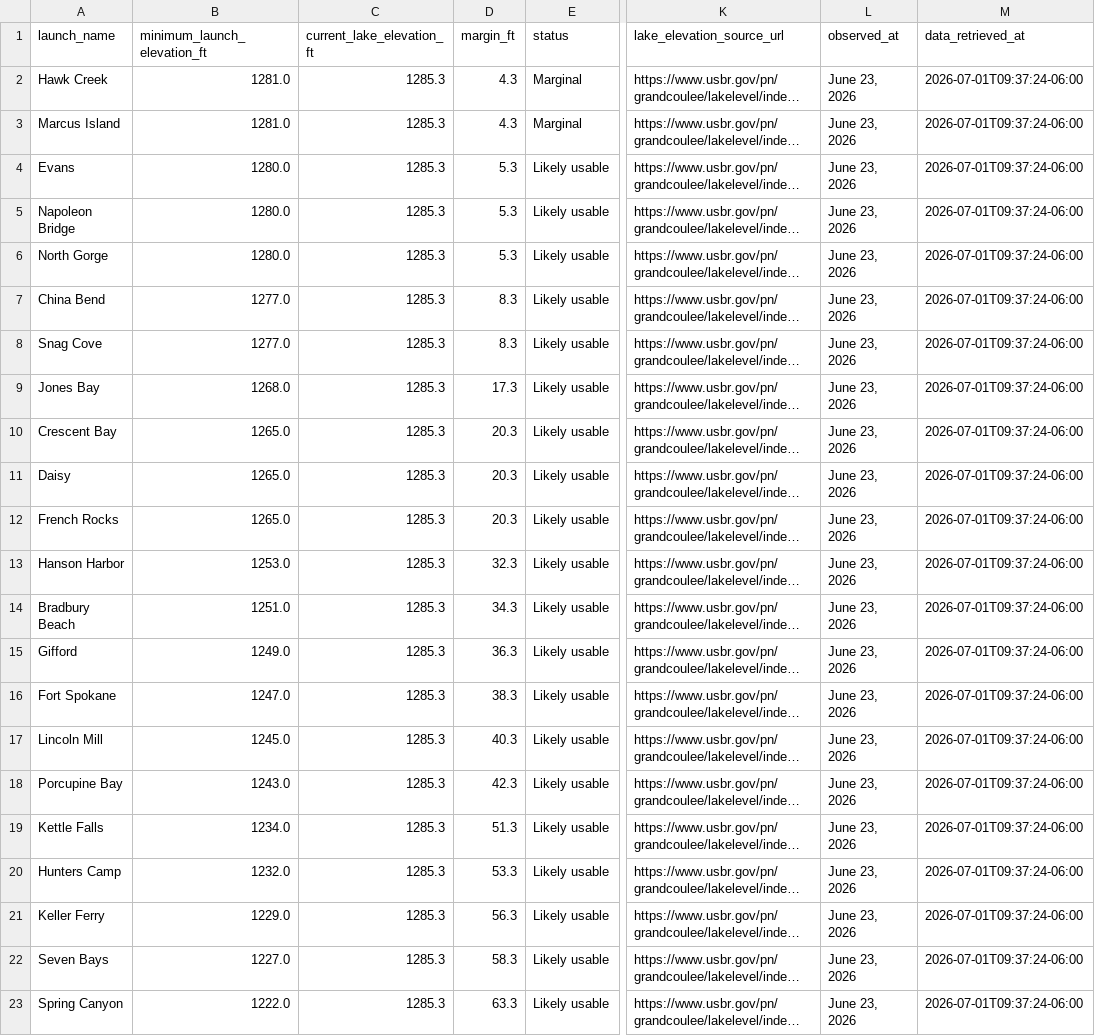
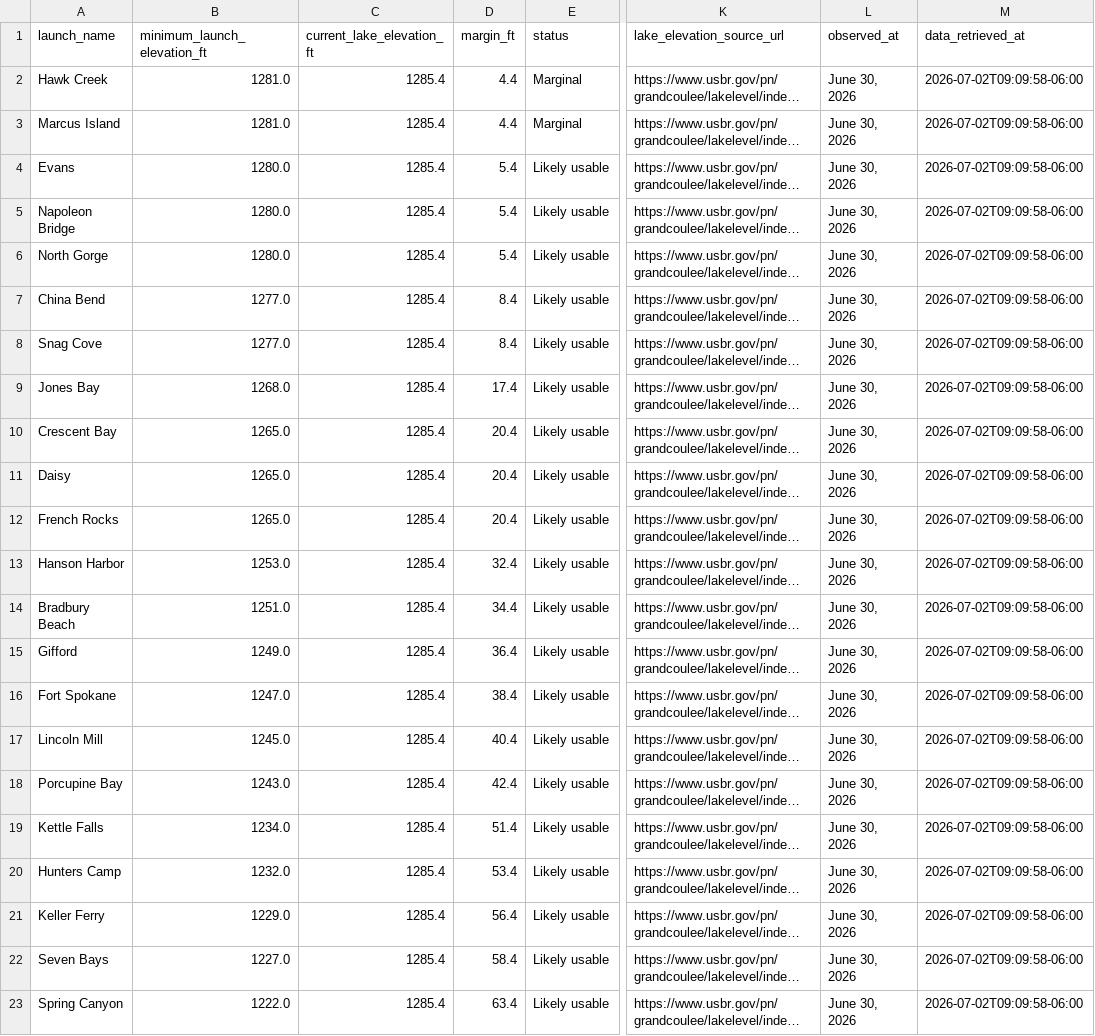
Before and after one commit to JustAppTools/regional-recreation-launchability-dashboard, a CSV file: data/processed/launch_status.csv, drawn as a sheet; only a part is shown, gaps mark what is left out; long unchanged cells end in …; the diff names each change by its address in the sheet, - before the commit and + after, or states it on an @@ line.

```diff
--- a/data/processed/launch_status.csv
+++ b/data/processed/launch_status.csv
-C2:C23 (current_lake_elevation_ft): 1285.3
+C2:C23 (current_lake_elevation_ft): 1285.4
-D2:D3 (margin_ft): 4.3
+D2:D3 (margin_ft): 4.4
-L2:L23 (observed_at): June 23, 2026
+L2:L23 (observed_at): June 30, 2026
-M2:M23 (data_retrieved_at): 2026-07-01T09:37:24-06:00
+M2:M23 (data_retrieved_at): 2026-07-02T09:09:58-06:00
-D4:D6 (margin_ft): 5.3
+D4:D6 (margin_ft): 5.4
-D7:D8 (margin_ft): 8.3
+D7:D8 (margin_ft): 8.4
-D9 (margin_ft): 17.3
+D9 (margin_ft): 17.4
-D10:D12 (margin_ft): 20.3
+D10:D12 (margin_ft): 20.4
-D13 (margin_ft): 32.3
+D13 (margin_ft): 32.4
-D14 (margin_ft): 34.3
+D14 (margin_ft): 34.4
-D15 (margin_ft): 36.3
+D15 (margin_ft): 36.4
-D16 (margin_ft): 38.3
+D16 (margin_ft): 38.4
-D17 (margin_ft): 40.3
+D17 (margin_ft): 40.4
-D18 (margin_ft): 42.3
+D18 (margin_ft): 42.4
-D19 (margin_ft): 51.3
+D19 (margin_ft): 51.4
-D20 (margin_ft): 53.3
+D20 (margin_ft): 53.4
-D21 (margin_ft): 56.3
+D21 (margin_ft): 56.4
-D22 (margin_ft): 58.3
+D22 (margin_ft): 58.4
-D23 (margin_ft): 63.3
+D23 (margin_ft): 63.4
```
Also changed, not shown: data/raw/lake_elevation.csv, 6 other files.
